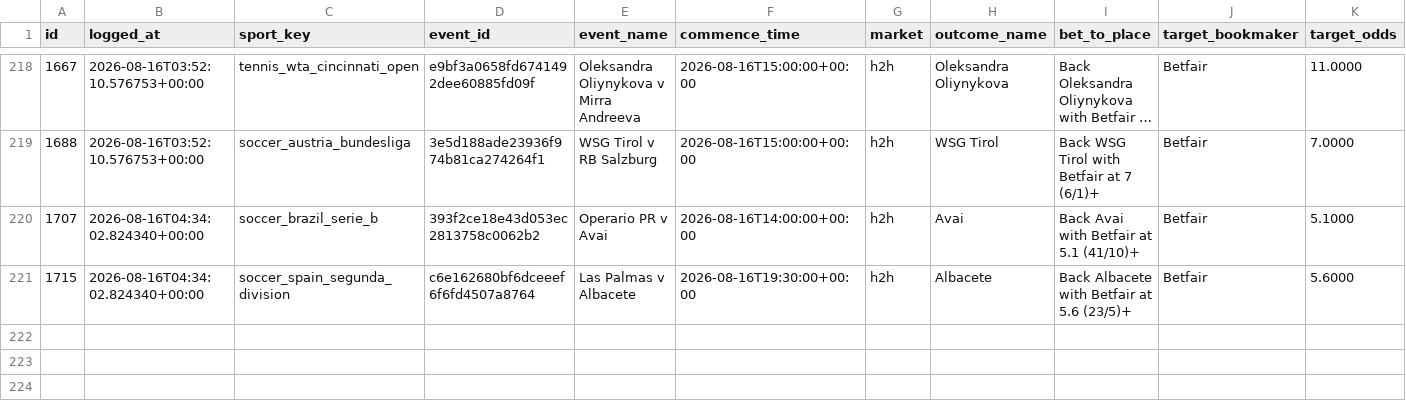
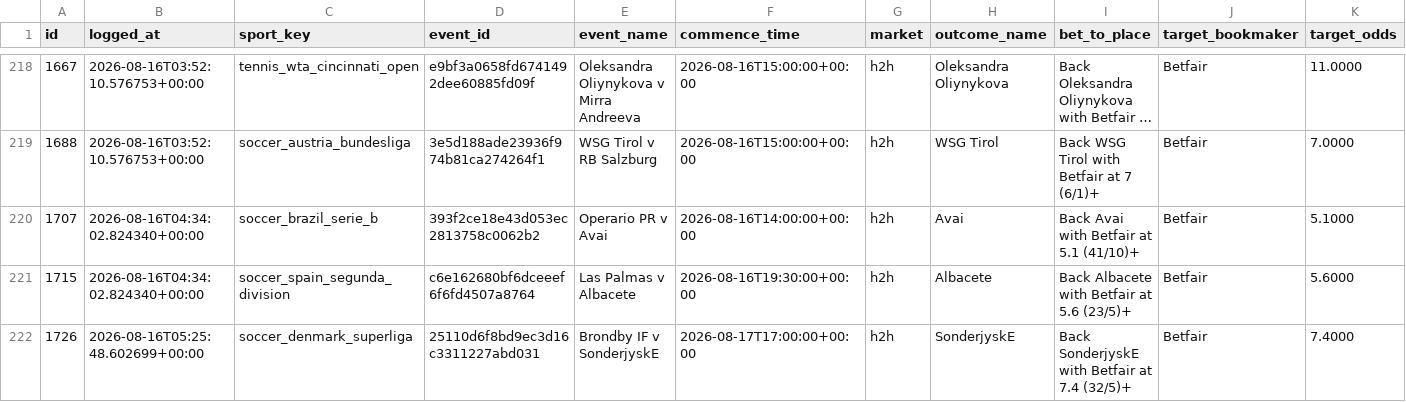
Before and after one commit to KamvysisPuzzles/sports-stat-arb, a CSV file: data/paper_trades.csv, drawn as a sheet; only a part is shown, gaps mark what is left out; long unchanged cells end in …; rows hold the shown columns only; the diff names each change by its address in the sheet, - before the commit and + after, or states it on an @@ line.

```diff
--- a/data/paper_trades.csv
+++ b/data/paper_trades.csv
+row 222: 1726 | 2026-08-16T05:25:48.602699+00:00 | soccer_denmark_superliga | 25110d6f8bd9ec3d16c3311227abd031 | Brondby IF v SonderjyskE | 2026-08-17T17:00:00+00:00 | h2h | SonderjyskE | Back SonderjyskE with Betfair at 7.4 (32/5)+ | Betfair | 7.4000
```
Also changed, not shown: 2 other files.
